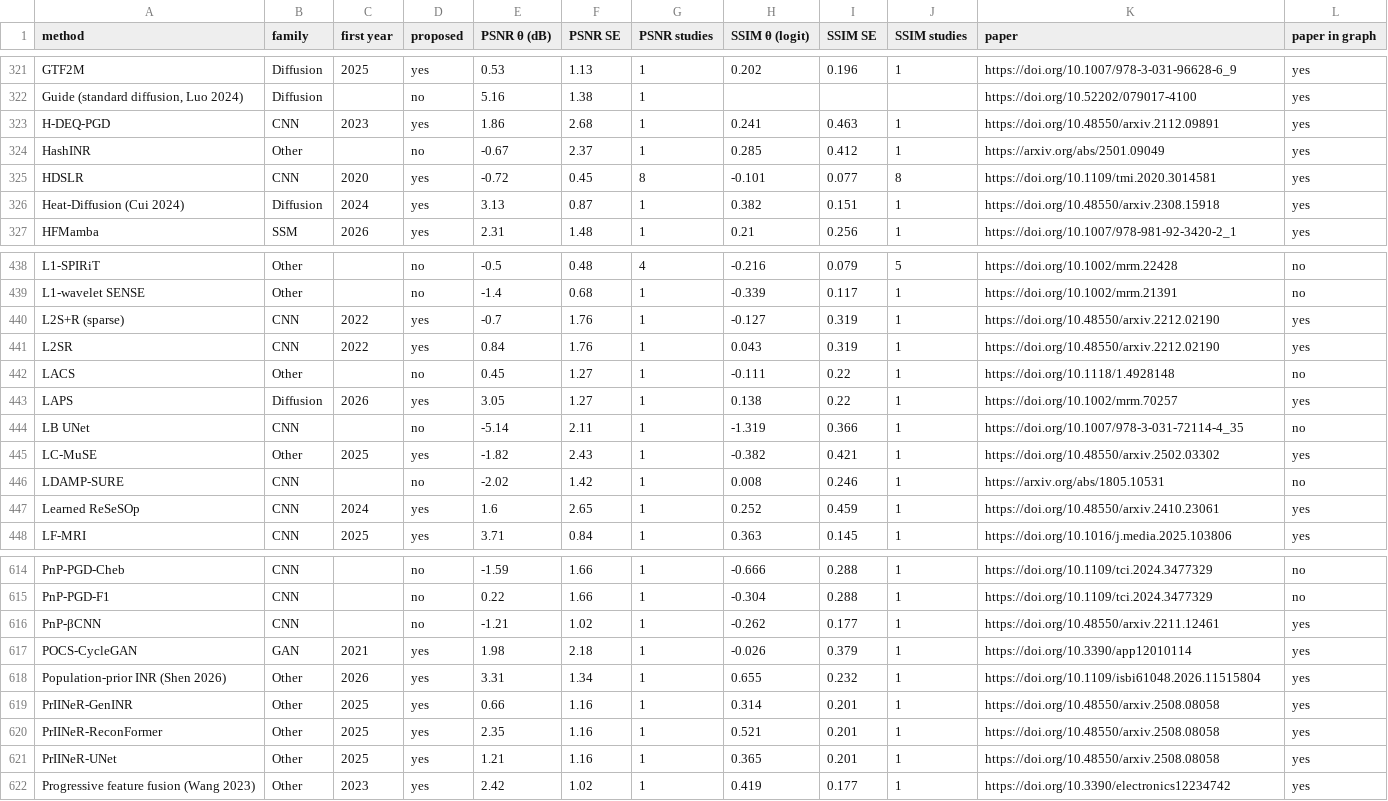
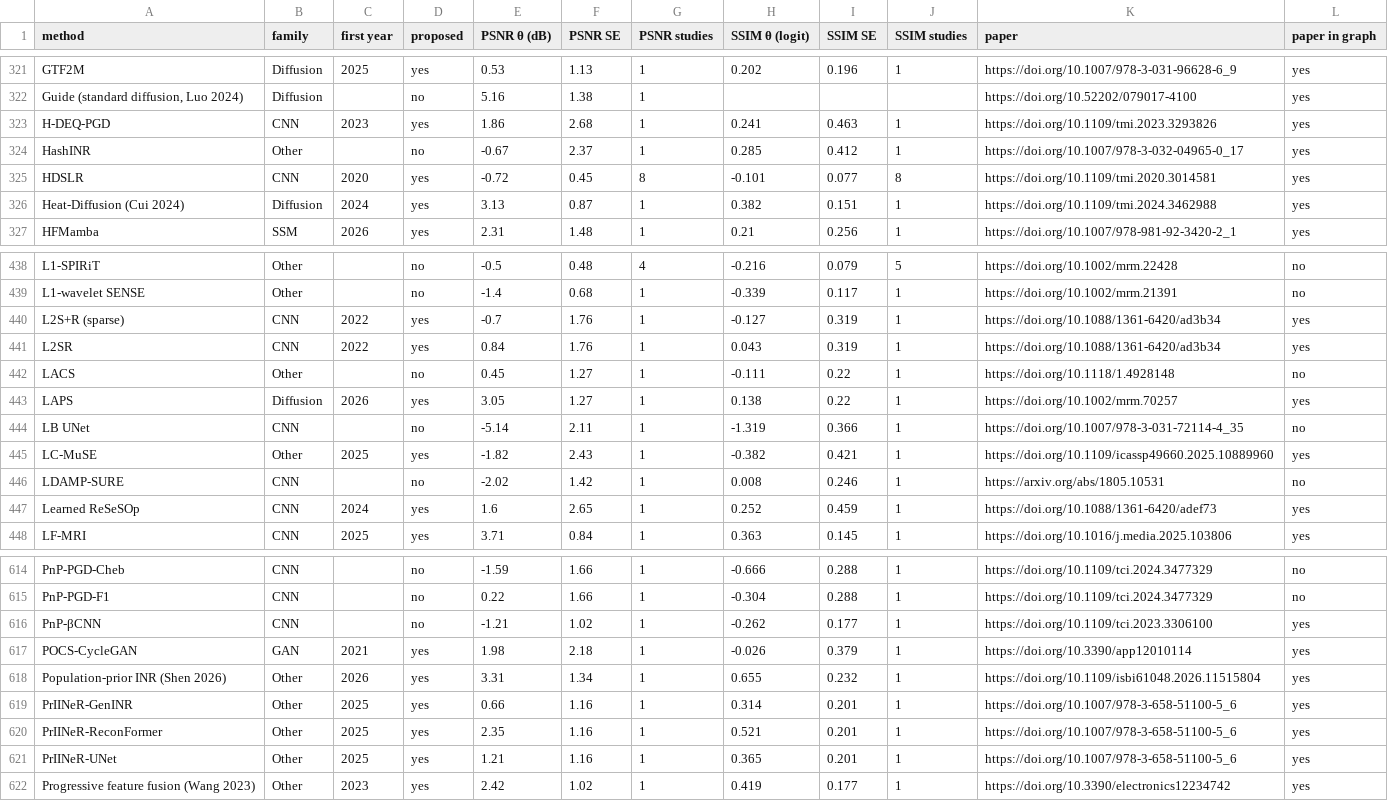
Before and after one commit to icon-lab/mri-recon-comparison-graph, a CSV file: methods.csv, drawn as a sheet; only a part is shown, gaps mark what is left out; the diff covers the shown part only.

```diff
--- a/methods.csv
+++ b/methods.csv
@@ -322,6 +322,6 @@ GTF2M,Diffusion,2025,yes,0.53,1.13,1,0.202,0.196,1,https://doi.org/10.1007/978-3
 "Guide (standard diffusion, Luo 2024)",Diffusion,,no,5.16,1.38,1,,,,https://doi.org/10.52202/079017-4100,yes
-H-DEQ-PGD,CNN,2023,yes,1.86,2.68,1,0.241,0.463,1,https://doi.org/10.48550/arxiv.2112.09891,yes
-HashINR,Other,,no,-0.67,2.37,1,0.285,0.412,1,https://arxiv.org/abs/2501.09049,yes
+H-DEQ-PGD,CNN,2023,yes,1.86,2.68,1,0.241,0.463,1,https://doi.org/10.1109/tmi.2023.3293826,yes
+HashINR,Other,,no,-0.67,2.37,1,0.285,0.412,1,https://doi.org/10.1007/978-3-032-04965-0_17,yes
 HDSLR,CNN,2020,yes,-0.72,0.45,8,-0.101,0.077,8,https://doi.org/10.1109/tmi.2020.3014581,yes
-Heat-Diffusion (Cui 2024),Diffusion,2024,yes,3.13,0.87,1,0.382,0.151,1,https://doi.org/10.48550/arxiv.2308.15918,yes
+Heat-Diffusion (Cui 2024),Diffusion,2024,yes,3.13,0.87,1,0.382,0.151,1,https://doi.org/10.1109/tmi.2024.3462988,yes
 HFMamba,SSM,2026,yes,2.31,1.48,1,0.21,0.256,1,https://doi.org/10.1007/978-981-92-3420-2_1,yes
@@ -439,4 +439,4 @@ L1-SPIRiT,Other,,no,-0.5,0.48,4,-0.216,0.079,5,https://doi.org/10.1002/mrm.22428
 L1-wavelet SENSE,Other,,no,-1.4,0.68,1,-0.339,0.117,1,https://doi.org/10.1002/mrm.21391,no
-L2S+R (sparse),CNN,2022,yes,-0.7,1.76,1,-0.127,0.319,1,https://doi.org/10.48550/arxiv.2212.02190,yes
-L2SR,CNN,2022,yes,0.84,1.76,1,0.043,0.319,1,https://doi.org/10.48550/arxiv.2212.02190,yes
+L2S+R (sparse),CNN,2022,yes,-0.7,1.76,1,-0.127,0.319,1,https://doi.org/10.1088/1361-6420/ad3b34,yes
+L2SR,CNN,2022,yes,0.84,1.76,1,0.043,0.319,1,https://doi.org/10.1088/1361-6420/ad3b34,yes
 LACS,Other,,no,0.45,1.27,1,-0.111,0.22,1,https://doi.org/10.1118/1.4928148,no
@@ -444,5 +444,5 @@ LAPS,Diffusion,2026,yes,3.05,1.27,1,0.138,0.22,1,https://doi.org/10.1002/mrm.702
 LB UNet,CNN,,no,-5.14,2.11,1,-1.319,0.366,1,https://doi.org/10.1007/978-3-031-72114-4_35,no
-LC-MuSE,Other,2025,yes,-1.82,2.43,1,-0.382,0.421,1,https://doi.org/10.48550/arxiv.2502.03302,yes
+LC-MuSE,Other,2025,yes,-1.82,2.43,1,-0.382,0.421,1,https://doi.org/10.1109/icassp49660.2025.10889960,yes
 LDAMP-SURE,CNN,,no,-2.02,1.42,1,0.008,0.246,1,https://arxiv.org/abs/1805.10531,no
-Learned ReSeSOp,CNN,2024,yes,1.6,2.65,1,0.252,0.459,1,https://doi.org/10.48550/arxiv.2410.23061,yes
+Learned ReSeSOp,CNN,2024,yes,1.6,2.65,1,0.252,0.459,1,https://doi.org/10.1088/1361-6420/adef73,yes
 LF-MRI,CNN,2025,yes,3.71,0.84,1,0.363,0.145,1,https://doi.org/10.1016/j.media.2025.103806,yes
@@ -615,8 +615,8 @@ PnP-PGD-Cheb,CNN,,no,-1.59,1.66,1,-0.666,0.288,1,https://doi.org/10.1109/tci.202
 PnP-PGD-F1,CNN,,no,0.22,1.66,1,-0.304,0.288,1,https://doi.org/10.1109/tci.2024.3477329,no
-PnP-βCNN,CNN,,no,-1.21,1.02,1,-0.262,0.177,1,https://doi.org/10.48550/arxiv.2211.12461,yes
+PnP-βCNN,CNN,,no,-1.21,1.02,1,-0.262,0.177,1,https://doi.org/10.1109/tci.2023.3306100,yes
 POCS-CycleGAN,GAN,2021,yes,1.98,2.18,1,-0.026,0.379,1,https://doi.org/10.3390/app12010114,yes
 Population-prior INR (Shen 2026),Other,2026,yes,3.31,1.34,1,0.655,0.232,1,https://doi.org/10.1109/isbi61048.2026.11515804,yes
-PrIINeR-GenINR,Other,2025,yes,0.66,1.16,1,0.314,0.201,1,https://doi.org/10.48550/arxiv.2508.08058,yes
-PrIINeR-ReconFormer,Other,2025,yes,2.35,1.16,1,0.521,0.201,1,https://doi.org/10.48550/arxiv.2508.08058,yes
-PrIINeR-UNet,Other,2025,yes,1.21,1.16,1,0.365,0.201,1,https://doi.org/10.48550/arxiv.2508.08058,yes
+PrIINeR-GenINR,Other,2025,yes,0.66,1.16,1,0.314,0.201,1,https://doi.org/10.1007/978-3-658-51100-5_6,yes
+PrIINeR-ReconFormer,Other,2025,yes,2.35,1.16,1,0.521,0.201,1,https://doi.org/10.1007/978-3-658-51100-5_6,yes
+PrIINeR-UNet,Other,2025,yes,1.21,1.16,1,0.365,0.201,1,https://doi.org/10.1007/978-3-658-51100-5_6,yes
 Progressive feature fusion (Wang 2023),Other,2023,yes,2.42,1.02,1,0.419,0.177,1,https://doi.org/10.3390/electronics12234742,yes
```
Also changed, not shown: 92 edited cells elsewhere in this file, 2 other files.
